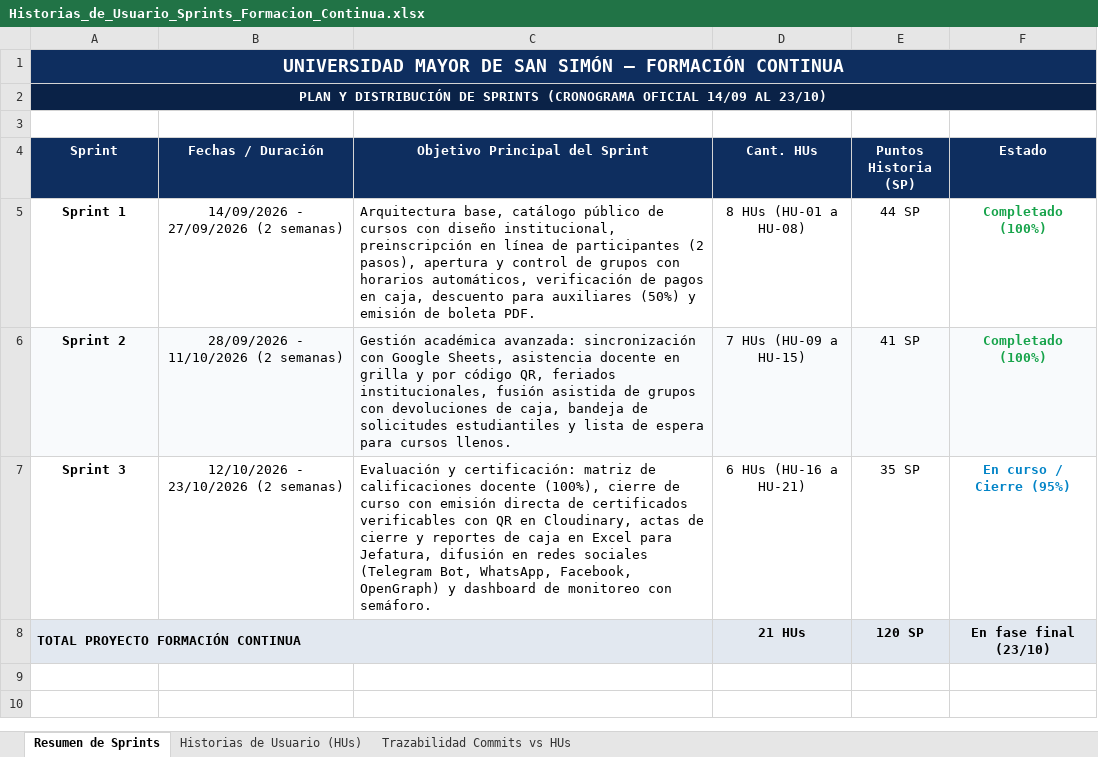
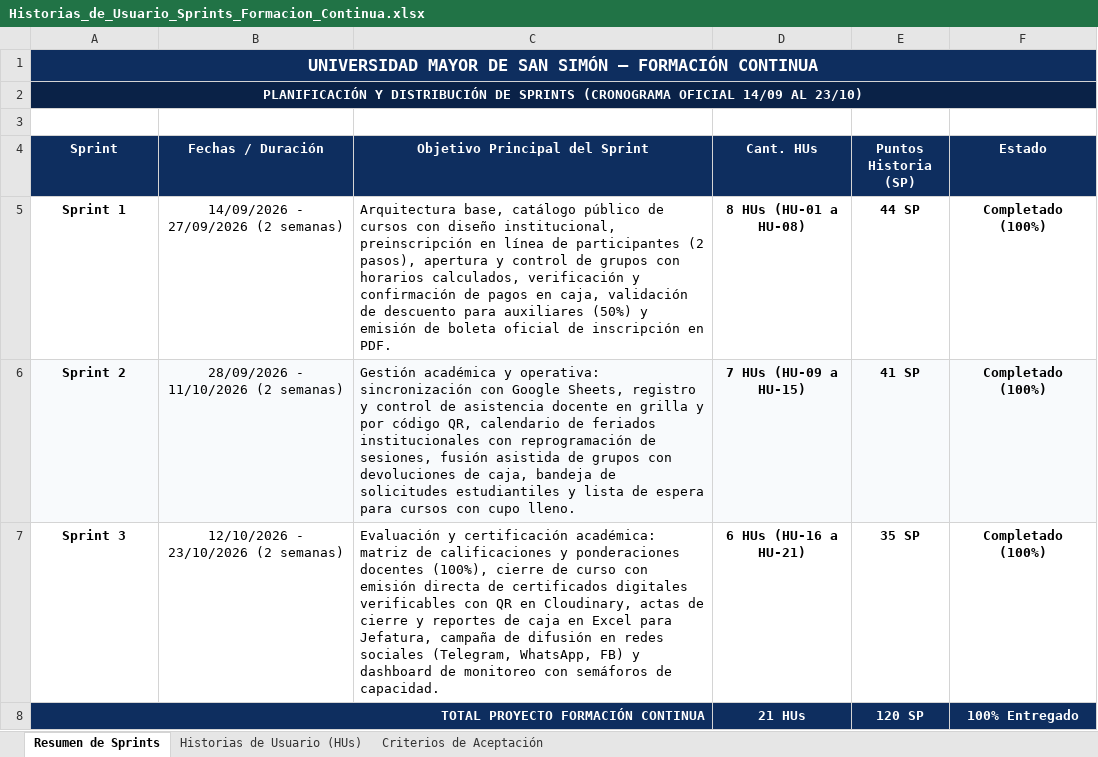
Before and after one commit to svFabio/course-certification-system, an Excel workbook: docs/Historias_de_Usuario_Sprints_Formacion_Continua.xlsx, sheet Resumen de Sprints, drawn as a sheet; values as stored, in another font and other column widths than the file's, no borders; the diff names each change by its address in the sheet, - before the commit and + after, or states it on an @@ line.

Commit message:
docs: align user stories specification and workbook with sprint backlog

```diff
--- a/docs/Historias_de_Usuario_Sprints_Formacion_Continua.xlsx (sheet Resumen de Sprints)
+++ b/docs/Historias_de_Usuario_Sprints_Formacion_Continua.xlsx (sheet Resumen de Sprints)
-sheet tab: Trazabilidad Commits vs HUs
+sheet tab: Criterios de Aceptación
@@ A1 text size: smaller @@
-A2 (Sprint): PLAN Y DISTRIBUCIÓN…
+A2 (Sprint): PLANIFICACIÓN Y DISTRIBUCIÓN…
-C5 (Objetivo Principal del Sprint): …con horarios automáticos, verificación de pagos en caja, descuento para auxiliares (50%) y emisión de boleta PDF.
+C5 (Objetivo Principal del Sprint): …con horarios calculados, verificación y confirmación de pagos en caja, validación de descuento para auxiliares (50%) y emisión de boleta oficial de inscripción en PDF.
-D5:E7 bold: off
+D5:E7 bold: on
-F5:F6 text colour: #16A34A
+F5:F6 text colour: black
-C6 (Objetivo Principal del Sprint): Gestión académica avanzada: sincronización con Google Sheets, asistencia docente en grilla y por código QR, feriados institucionales, fusión asistida de grupos con devoluciones de caja, bandeja de solicitudes estudiantiles y lista de espera para cursos llenos.
+C6 (Objetivo Principal del Sprint): Gestión académica y operativa: sincronización con Google Sheets, registro y control de asistencia docente en grilla y por código QR, calendario de feriados institucionales con reprogramación de sesiones, fusión asistida de grupos con devoluciones de caja, bandeja de solicitudes estudiantiles y lista de espera para cursos con cupo lleno.
-C7 (Objetivo Principal del Sprint): Evaluación y certificación: matriz de calificaciones docente (100%), cierre de curso con emisión directa de certificados verificables con QR en Cloudinary, actas de cierre y reportes de caja en Excel para Jefatura, difusión en redes sociales (Telegram Bot, WhatsApp, Facebook, OpenGraph) y dashboard de monitoreo con semáforo.
+C7 (Objetivo Principal del Sprint): Evaluación y certificación académica: matriz de calificaciones y ponderaciones docentes (100%), cierre de curso con emisión directa de certificados digitales verificables con QR en Cloudinary, actas de cierre y reportes de caja en Excel para Jefatura, campaña de difusión en redes sociales (Telegram, WhatsApp, FB) y dashboard de monitoreo con semáforos de capacidad.
-F7 (Estado): En curso / Cierre (95%)
+F7 (Estado): Completado (100%)
-F7 text colour: #0284C7
+F7 text colour: black
-A8:F8 fill: #E2E8F0
+A8:F8 fill: #0E2E5F
@@ A8 text colour: black → #FFFFFF, alignment: left → right @@
-D8:F8 text colour: black
+D8:F8 text colour: #FFFFFF
-F8 (Estado): En fase final (23/10)
+F8 (Estado): 100% Entregado
```
Also changed, not shown: sheet Criterios de Aceptación, sheet Historias de Usuario (HUs), 1 other file.
